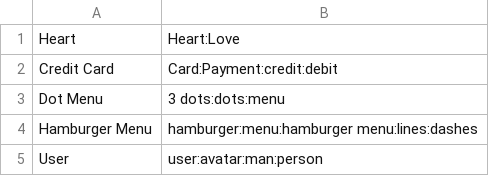
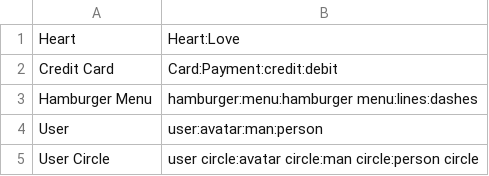
Before and after one commit to Mage-Icons/mage-icons, a CSV file: svg/bulk.registry.csv, drawn as a sheet; only a part is shown; the shorter side is filled out with more unchanged rows; the diff names each change by its address in the sheet, - before the commit and + after, or states it on an @@ line.

Commit message:
Testing icon update for dev vs prod

```diff
--- a/svg/bulk.registry.csv
+++ b/svg/bulk.registry.csv
-row 3: Dot Menu | 3 dots:dots:menu
```
